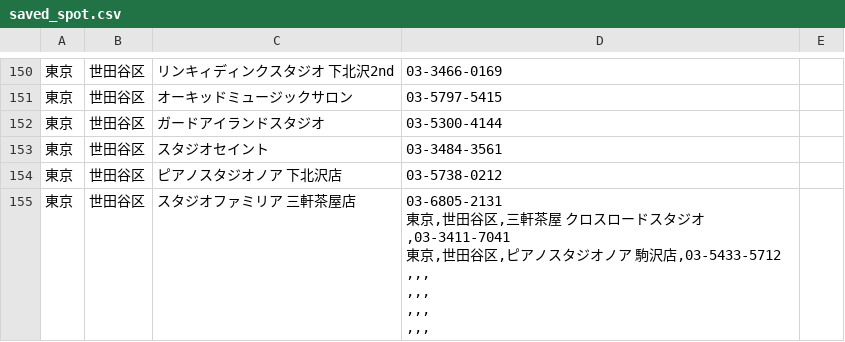
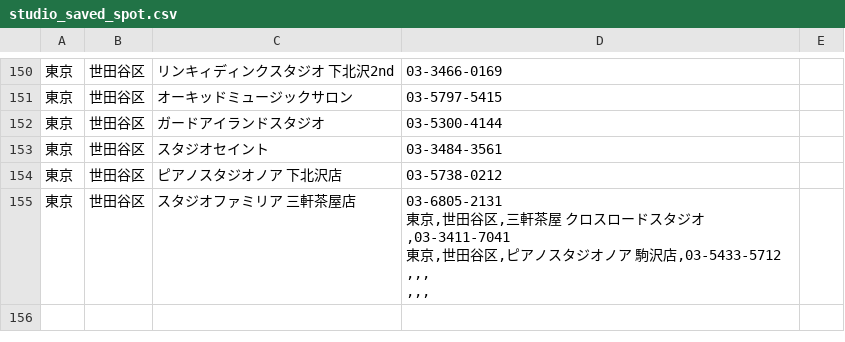
Before and after one commit to shisa3110/Sound_Spot_Search, a CSV file: lib/tasks/saved/studio_saved_spot.csv (was lib/tasks/saved_spot.csv), drawn as a sheet; only a part is shown, gaps mark what is left out.

```diff
--- a/lib/tasks/saved_spot.csv
+++ b/lib/tasks/saved/studio_saved_spot.csv
@@ -158,9 +158,8 @@
 東京,世田谷区,ピアノスタジオノア 下北沢店,03-5738-0212
-東京,世田谷区,スタジオファミリア 三軒茶屋店,"03-6805-2131
-東京,世田谷区,三軒茶屋 クロスロードスタジオ,03-3411-7041
-東京,世田谷区,ピアノスタジオノア 駒沢店,03-5433-5712
-,,,
-,,,
-,,,
-,,,
-
+東京,世田谷区,スタジオファミリア 三軒茶屋店,"03-6805-2131
+東京,世田谷区,三軒茶屋 クロスロードスタジオ,03-3411-7041
+東京,世田谷区,ピアノスタジオノア 駒沢店,03-5433-5712
+
+,,,
+,,,
+
```
Also changed, not shown: 2 other files.
